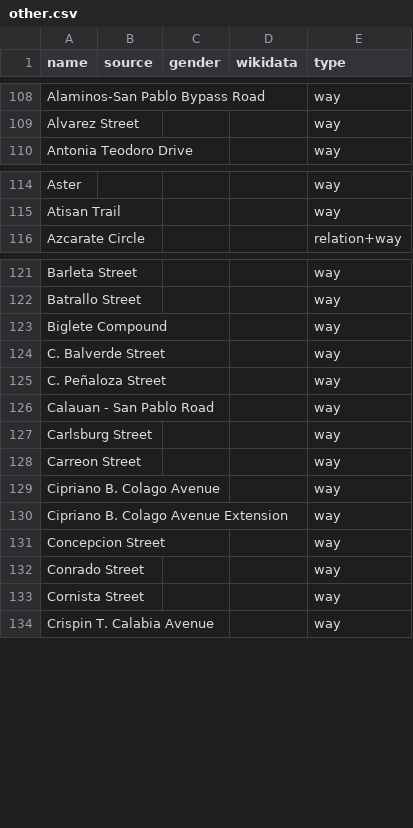
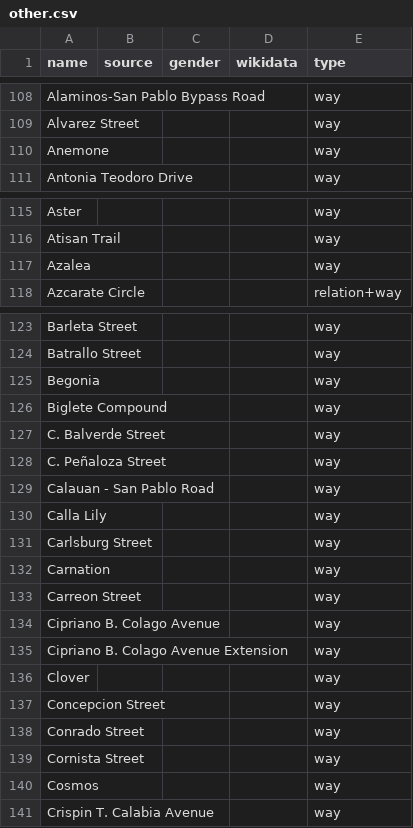
Before and after one commit to EqualStreetNames/equalstreetnames-sanpablo, a CSV file: data/other.csv, drawn as a sheet; only a part is shown, gaps mark what is left out; the diff covers the shown part only; the diff names each change by its address in the sheet, - before the commit and + after, or states it on an @@ line.

```diff
--- a/data/other.csv
+++ b/data/other.csv
+row 110: Anemone |  |  |  | way
+row 117: Azalea |  |  |  | way
+row 125: Begonia |  |  |  | way
+row 130: Calla Lily |  |  |  | way
+row 132: Carnation |  |  |  | way
+row 136: Clover |  |  |  | way
+row 140: Cosmos |  |  |  | way
```
Also changed, not shown: 16 added rows and 1 removed row elsewhere in this file, 3 other files.
